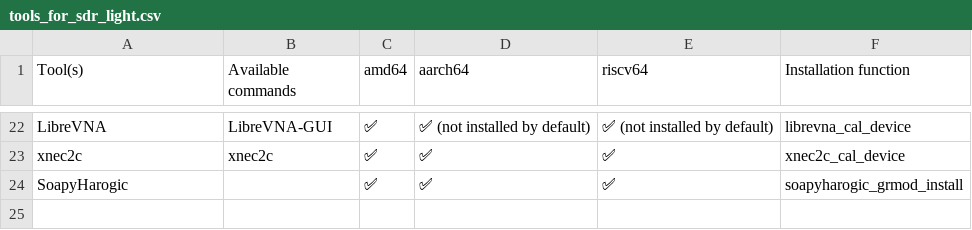
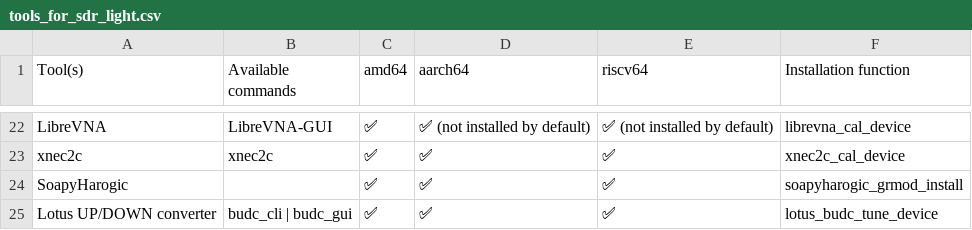
Before and after one commit to PentHertz/rfswift-doc-v2, a CSV file: content/docs/guide/tools_for_sdr_light.csv, drawn as a sheet; only a part is shown, gaps mark what is left out.

Commit message:
Adding BUDC tool

```diff
--- a/content/docs/guide/tools_for_sdr_light.csv
+++ b/content/docs/guide/tools_for_sdr_light.csv
@@ -24 +24,2 @@ xnec2c,xnec2c,✅  ,✅  ,✅, xnec2c_cal_device
 SoapyHarogic,,✅  ,✅  ,✅, soapyharogic_grmod_install
+Lotus UP/DOWN converter,budc_cli | budc_gui,✅ ,✅ ,✅, lotus_budc_tune_device
```
